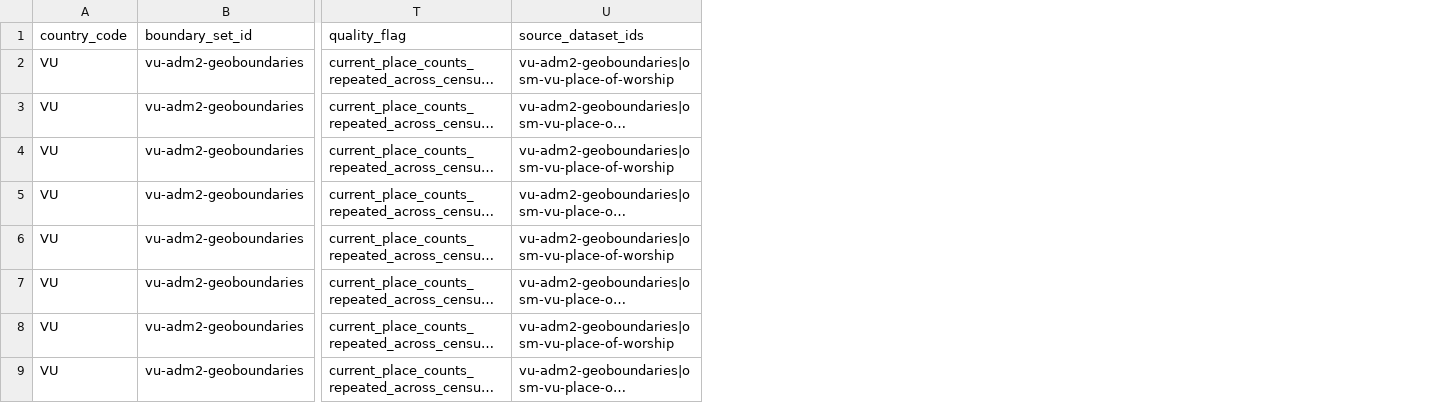
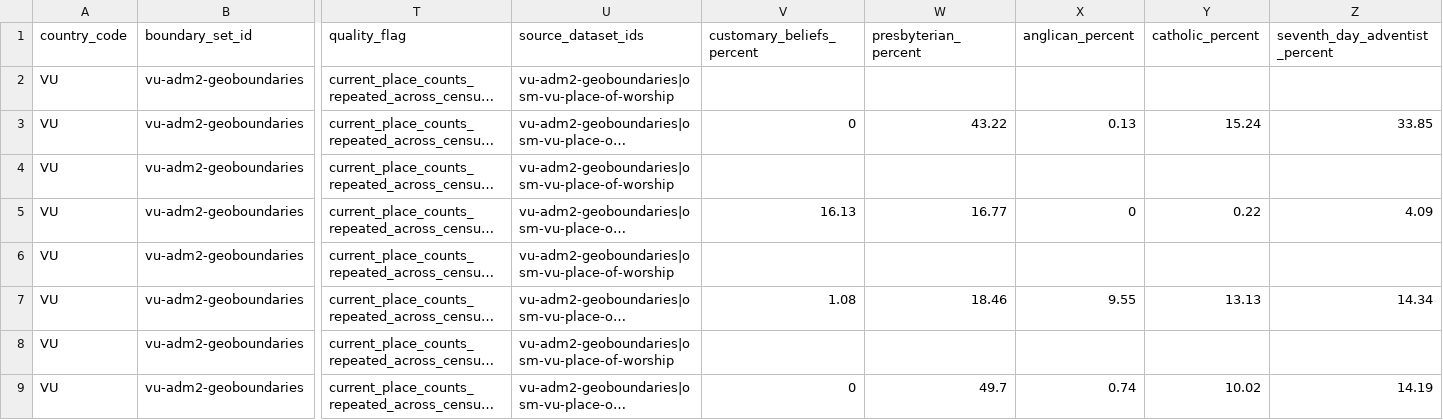
Before and after one commit to go-bayes/places-of-worship, a CSV file: apps/regions/vu/data/area_summary_adm2.csv, drawn as a sheet; only a part is shown, gaps mark what is left out; long unchanged cells end in …; the diff names each change by its address in the sheet, - before the commit and + after, or states it on an @@ line.

```diff
--- a/apps/regions/vu/data/area_summary_adm2.csv
+++ b/apps/regions/vu/data/area_summary_adm2.csv
+column V (customary_beliefs_percent), rows 3-9: 0 |  | 16.13 |  | 1.08 |  | 0
+column W (presbyterian_percent), rows 3-9: 43.22 |  | 16.77 |  | 18.46 |  | 49.7
+column X (anglican_percent), rows 3-9: 0.13 |  | 0 |  | 9.55 |  | 0.74
+column Y (catholic_percent), rows 3-9: 15.24 |  | 0.22 |  | 13.13 |  | 10.02
+column Z (seventh_day_adventist_percent), rows 3-9: 33.85 |  | 4.09 |  | 14.34 |  | 14.19
```
Also changed, not shown: apps/regions/vu/data/area_summary_adm1.csv, 7 other files.
